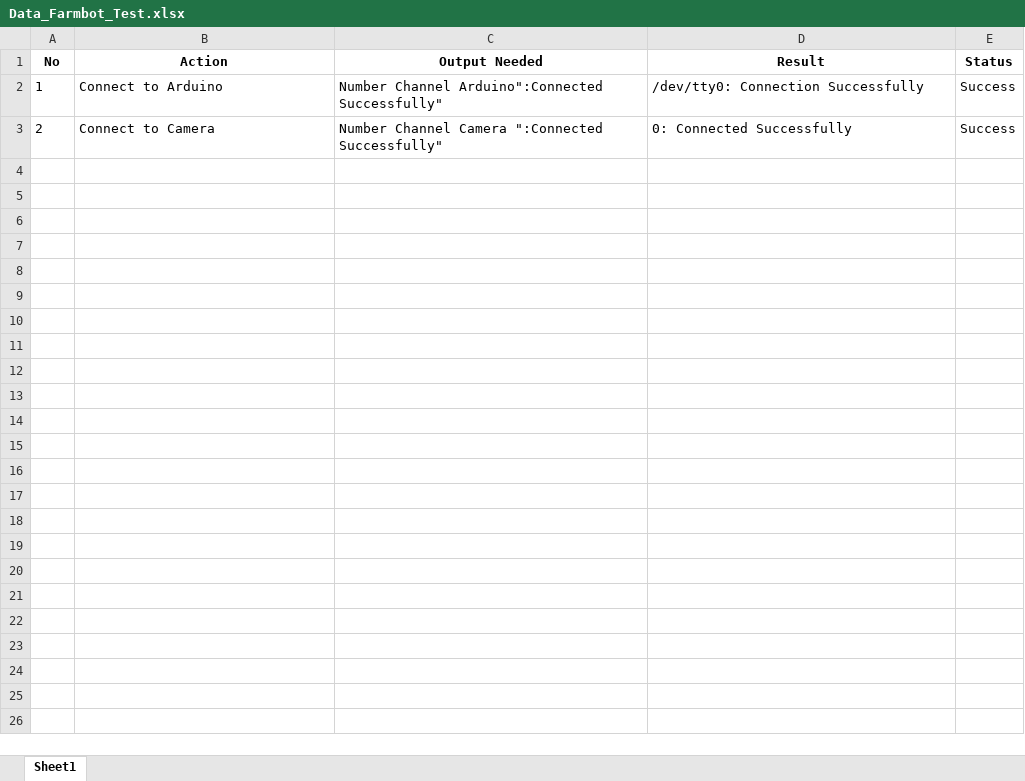
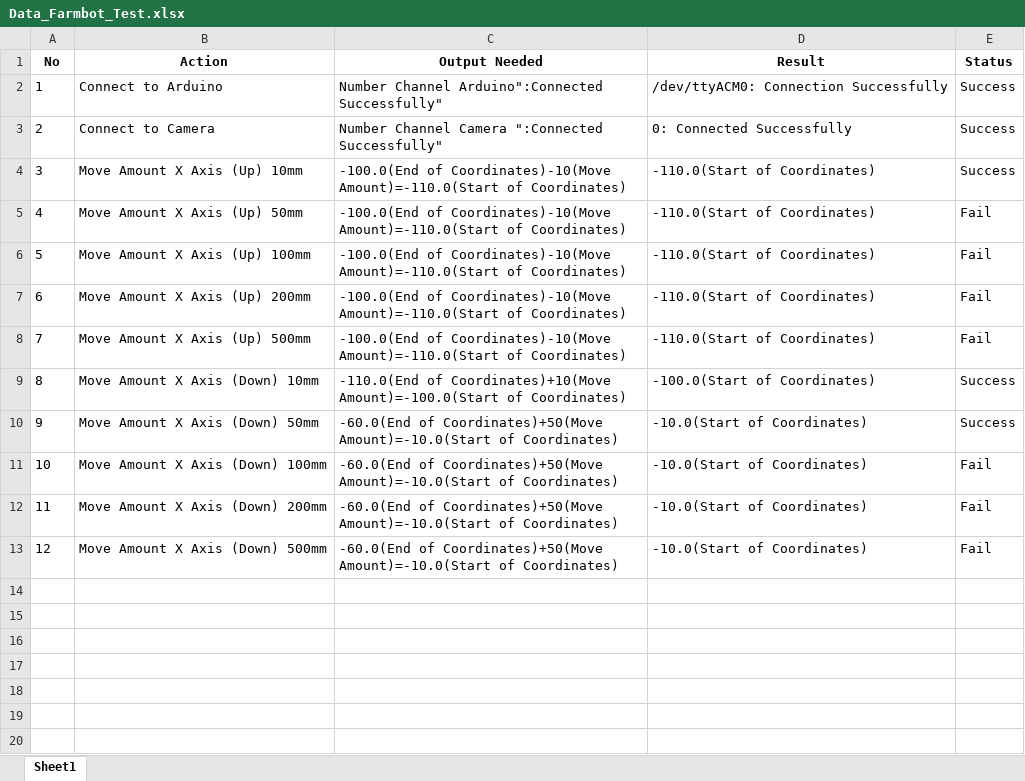
Before and after one commit to bagusmur1997/Farmbot, an Excel workbook: Data_Farmbot_Test.xlsx, sheet Sheet1, drawn as a sheet; only a part is shown; values as stored, in another font and other column widths than the file's, no borders; the diff covers the shown part only; the diff names each change by its address in the sheet, - before the commit and + after, or states it on an @@ line.

```diff
--- a/Data_Farmbot_Test.xlsx (sheet Sheet1)
+++ b/Data_Farmbot_Test.xlsx (sheet Sheet1)
-D2 (Result): /dev/tty0: Connection Successfully
+D2 (Result): /dev/ttyACM0: Connection Successfully
+row 4: 3 | Move Amount X Axis (Up) 10mm | -100.0(End of Coordinates)-10(Move Amount)=-110.0(Start of Coordinates) | -110.0(Start of Coordinates) | Success
+row 5: 4 | Move Amount X Axis (Up) 50mm | -100.0(End of Coordinates)-10(Move Amount)=-110.0(Start of Coordinates) | -110.0(Start of Coordinates) | Fail
+row 6: 5 | Move Amount X Axis (Up) 100mm | -100.0(End of Coordinates)-10(Move Amount)=-110.0(Start of Coordinates) | -110.0(Start of Coordinates) | Fail
+row 7: 6 | Move Amount X Axis (Up) 200mm | -100.0(End of Coordinates)-10(Move Amount)=-110.0(Start of Coordinates) | -110.0(Start of Coordinates) | Fail
+row 8: 7 | Move Amount X Axis (Up) 500mm | -100.0(End of Coordinates)-10(Move Amount)=-110.0(Start of Coordinates) | -110.0(Start of Coordinates) | Fail
+row 9: 8 | Move Amount X Axis (Down) 10mm | -110.0(End of Coordinates)+10(Move Amount)=-100.0(Start of Coordinates) | -100.0(Start of Coordinates) | Success
+row 10: 9 | Move Amount X Axis (Down) 50mm | -60.0(End of Coordinates)+50(Move Amount)=-10.0(Start of Coordinates) | -10.0(Start of Coordinates) | Success
+row 11: 10 | Move Amount X Axis (Down) 100mm | -60.0(End of Coordinates)+50(Move Amount)=-10.0(Start of Coordinates) | -10.0(Start of Coordinates) | Fail
+row 12: 11 | Move Amount X Axis (Down) 200mm | -60.0(End of Coordinates)+50(Move Amount)=-10.0(Start of Coordinates) | -10.0(Start of Coordinates) | Fail
+row 13: 12 | Move Amount X Axis (Down) 500mm | -60.0(End of Coordinates)+50(Move Amount)=-10.0(Start of Coordinates) | -10.0(Start of Coordinates) | Fail
+row 14: (empty)
+row 15: (empty)
+row 16: (empty)
+row 17: (empty)
+row 18: (empty)
+row 19: (empty)
+row 20: (empty)
```
Also changed, not shown: 14 added rows elsewhere in this sheet, 30 other files.
